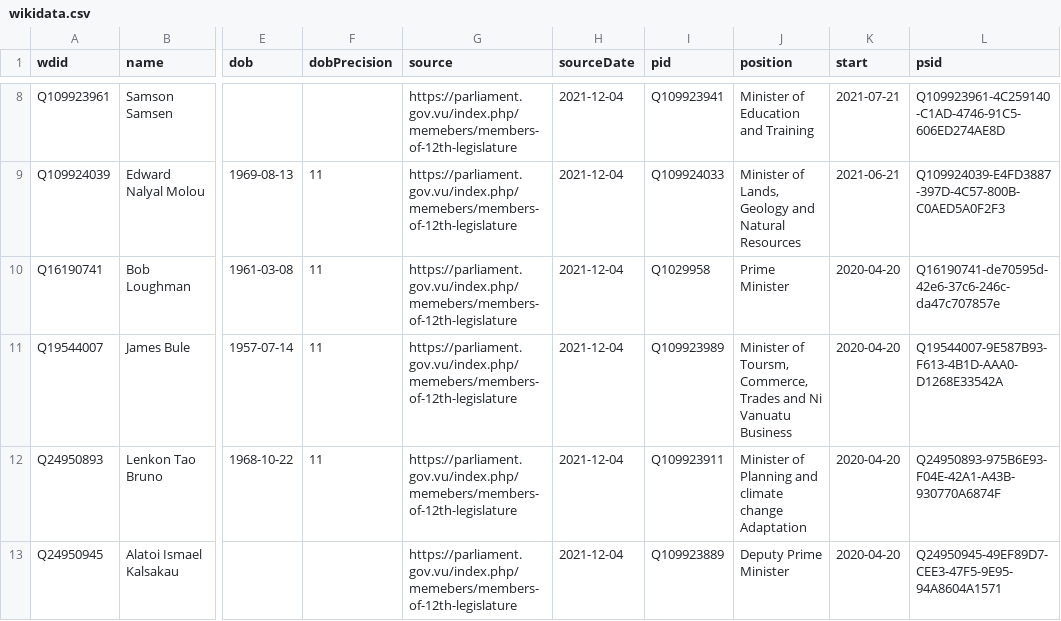
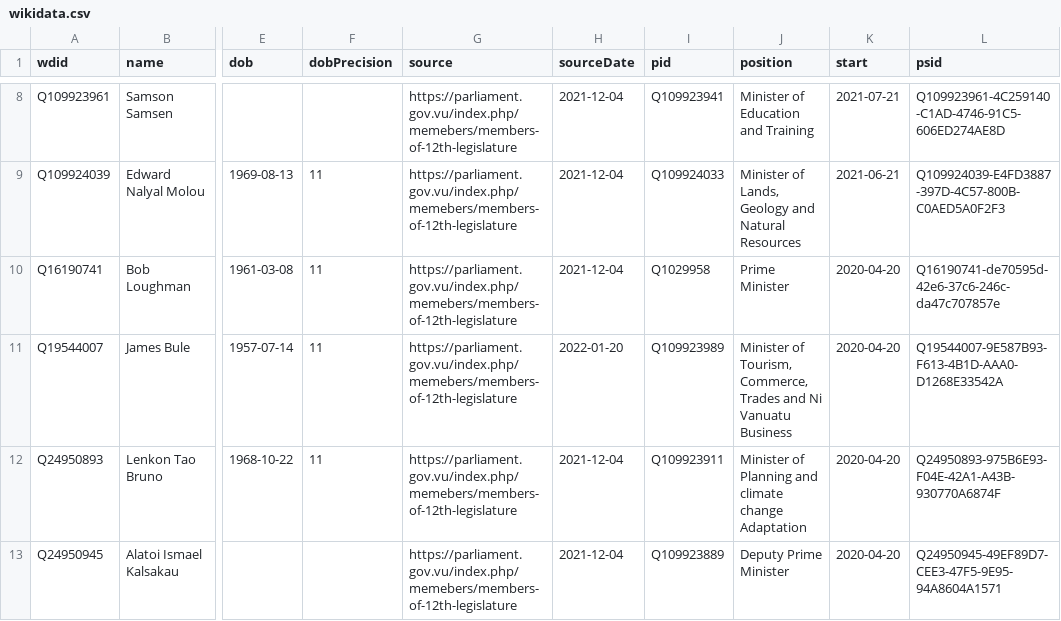
Before and after one commit to every-politician-scrapers/vanuatu-cabinet, a CSV file: data/wikidata.csv, drawn as a sheet; only a part is shown, gaps mark what is left out; the diff names each change by its address in the sheet, - before the commit and + after, or states it on an @@ line.

Commit message:
Compare external sources to Wikidata

```diff
--- a/data/wikidata.csv
+++ b/data/wikidata.csv
-H11 (sourceDate): 2021-12-04
+H11 (sourceDate): 2022-01-20
-J11 (position): Minister of Toursm, Commerce, Trades…
+J11 (position): Minister of Tourism, Commerce, Trades…
```
Also changed, not shown: data/official.csv.
